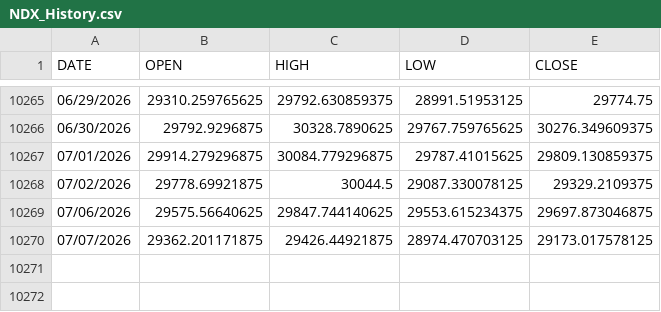
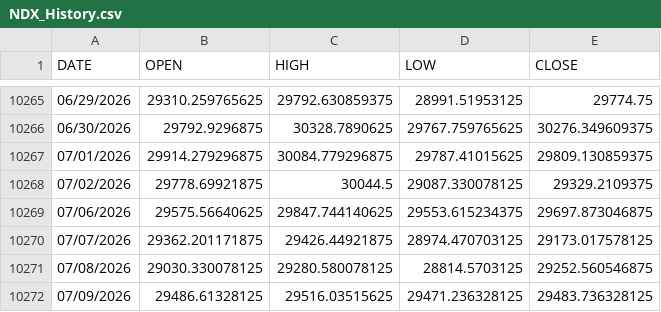
Before and after one commit to noodles-rice/vix_dashboard, a CSV file: data/NDX_History.csv, drawn as a sheet; only a part is shown, gaps mark what is left out.

```diff
--- a/data/NDX_History.csv
+++ b/data/NDX_History.csv
@@ -10270 +10270,3 @@ DATE,OPEN,HIGH,LOW,CLOSE
 07/07/2026,29362.201171875,29426.44921875,28974.470703125,29173.017578125
+07/08/2026,29030.330078125,29280.580078125,28814.5703125,29252.560546875
+07/09/2026,29486.61328125,29516.03515625,29471.236328125,29483.736328125
```
Also changed, not shown: 8 other files.
